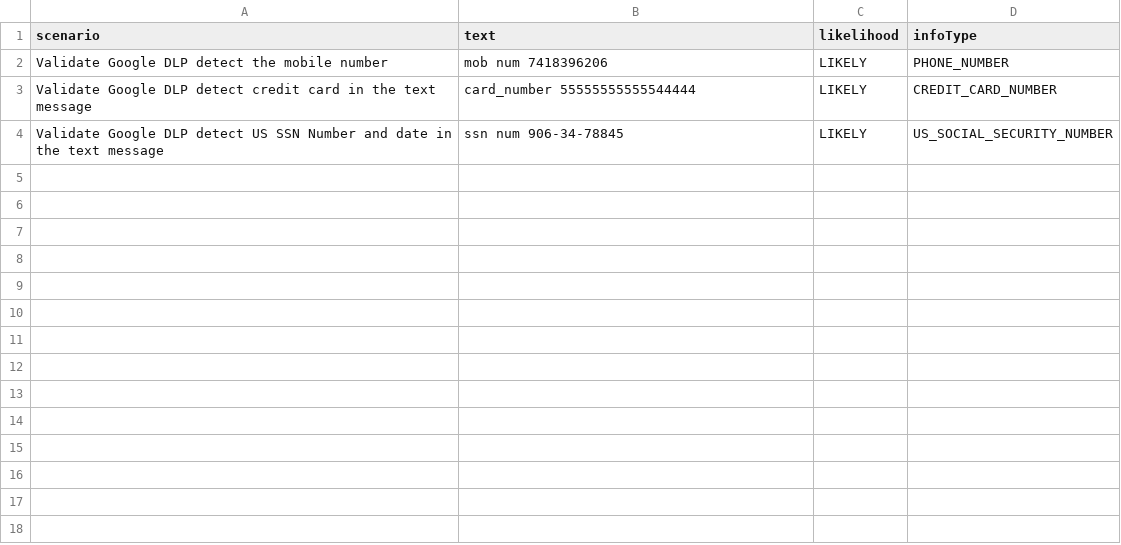
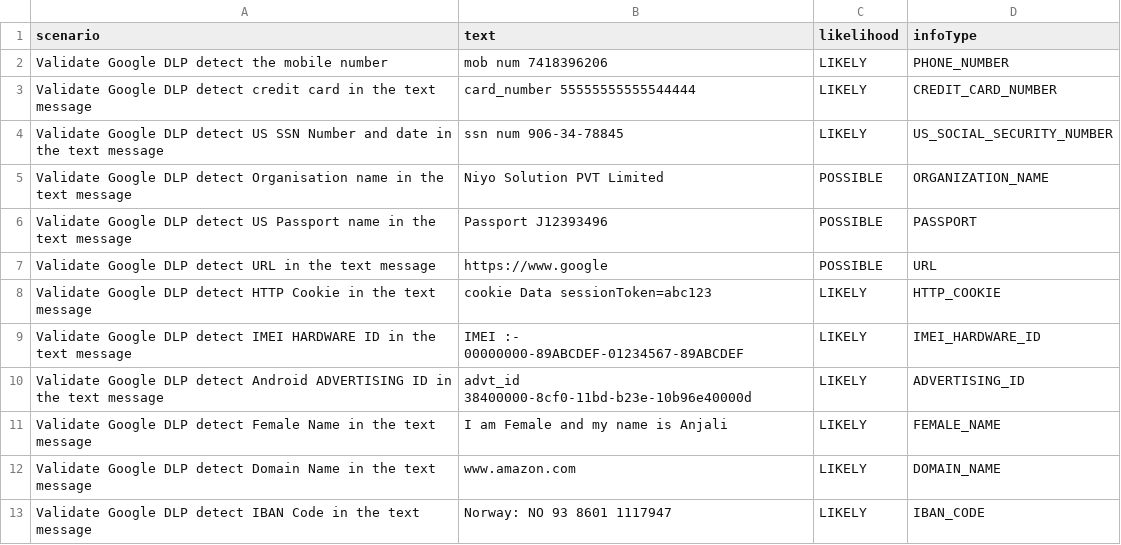
Before and after one commit to singhnitin372/GoogleDLPTesting, a CSV file: Data/false_detection.csv, drawn as a sheet; the diff names each change by its address in the sheet, - before the commit and + after, or states it on an @@ line.

Commit message:
Added the more test data

```diff
--- a/Data/false_detection.csv
+++ b/Data/false_detection.csv
+row 5: Validate Google DLP detect Organisation name in the text message | Niyo Solution PVT Limited | POSSIBLE | ORGANIZATION_NAME
+row 6: Validate Google DLP detect US Passport name in the text message | Passport J12393496 | POSSIBLE | PASSPORT
+row 7: Validate Google DLP detect URL in the text message | https://www.google | POSSIBLE | URL
+row 8: Validate Google DLP detect HTTP Cookie in the text message | cookie Data sessionToken=abc123 | LIKELY | HTTP_COOKIE
+row 9: Validate Google DLP detect IMEI HARDWARE ID in the text message | IMEI :- 00000000-89ABCDEF-01234567-89ABCDEF | LIKELY | IMEI_HARDWARE_ID
+row 10: Validate Google DLP detect Android ADVERTISING ID in the text message | advt_id 38400000-8cf0-11bd-b23e-10b96e40000d | LIKELY | ADVERTISING_ID
+row 11: Validate Google DLP detect Female Name in the text message | I am Female and my name is Anjali | LIKELY | FEMALE_NAME
+row 12: Validate Google DLP detect Domain Name in the text message | www.amazon.com | LIKELY | DOMAIN_NAME
+row 13: Validate Google DLP detect IBAN Code in the text message | Norway: NO 93 8601 1117947 | LIKELY | IBAN_CODE
```
Also changed, not shown: Data/Multiple_Detection.csv, Data/Single_Detection.csv, 1 other file.
